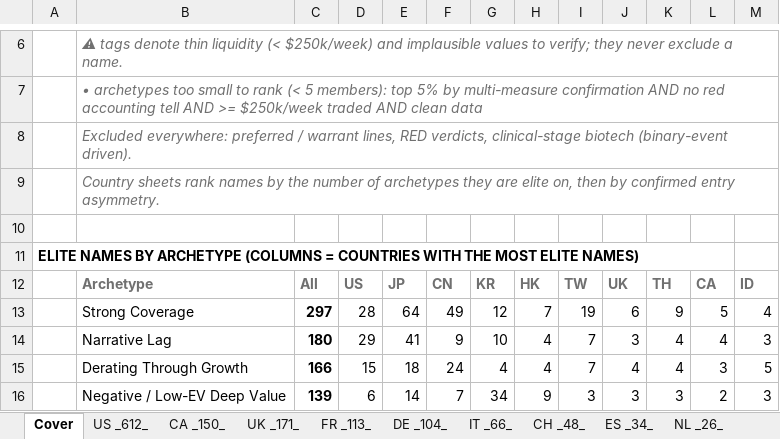
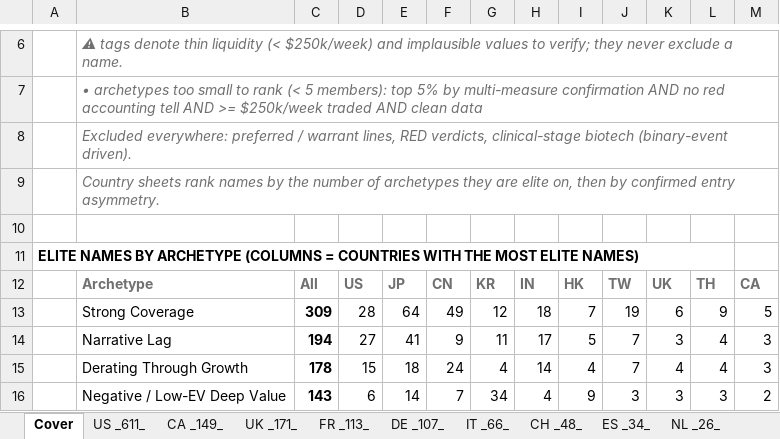
Before and after one commit to jupitersstring/cyclepapa, an Excel workbook: elite_country_book.xlsx, sheet Cover, drawn as a sheet; only a part is shown, gaps mark what is left out; values as stored, in another font and other column widths than the file's, no borders; the diff covers the shown part only; the diff names each change by its address in the sheet, - before the commit and + after, or states it on an @@ line.

```diff
--- a/elite_country_book.xlsx (sheet Cover)
+++ b/elite_country_book.xlsx (sheet Cover)
-sheet tab: US _612_
+sheet tab: US _611_
-sheet tab: CA _150_
+sheet tab: CA _149_
-sheet tab: DE _104_
+sheet tab: DE _107_
-H12: HK
+H12: IN
-I12: TW
+I12: HK
-J12: UK
+J12: TW
-K12: TH
+K12: UK
-L12: CA
+L12: TH
-M12: ID
+M12: CA
-C13: 297
+C13: 309
-H13: 7
+H13: 18
-I13: 19
+I13: 7
-J13: 6
+J13: 19
-K13: 9
+K13: 6
-L13: 5
+L13: 9
-M13: 4
+M13: 5
-C14: 180
+C14: 194
-D14: 29
+D14: 27
-G14: 10
+G14: 11
-H14: 4
+H14: 17
-I14: 7
+I14: 5
-J14: 3
+J14: 7
-K14: 4
+K14: 3
-C15: 166
+C15: 178
-H15: 4
+H15: 14
-I15: 7
+I15: 4
-J15: 4
+J15: 7
-L15: 3
+L15: 4
-M15: 5
+M15: 3
-C16: 139
+C16: 143
-H16: 9
+H16: 4
-I16: 3
+I16: 9
-L16: 2
+L16: 3
-M16: 3
+M16: 2
```
Also changed, not shown: 58 added rows, 58 removed rows and 335 edited cells elsewhere in this sheet, sheet DE _107_, sheet CN _390_, sheet SA _37_, sheet TH _150_, sheet US _611_, sheet JP _475_, 8 more sheets, other sheet tabs.
